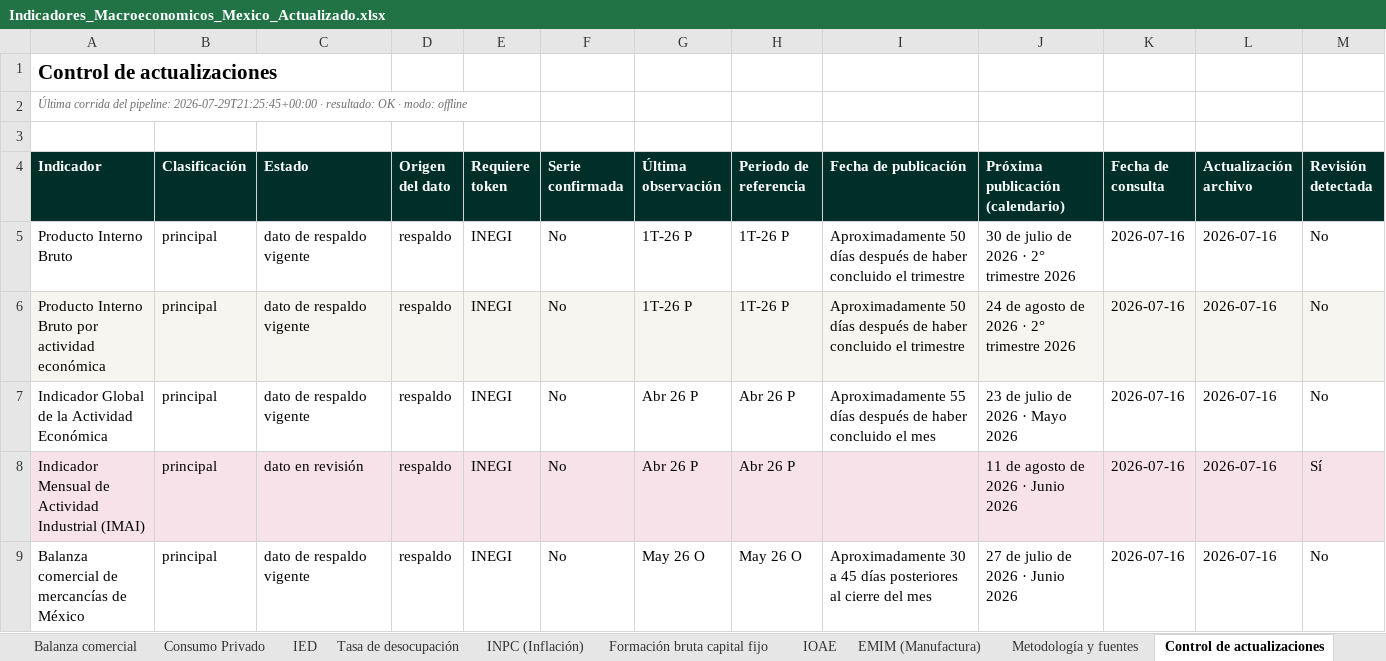
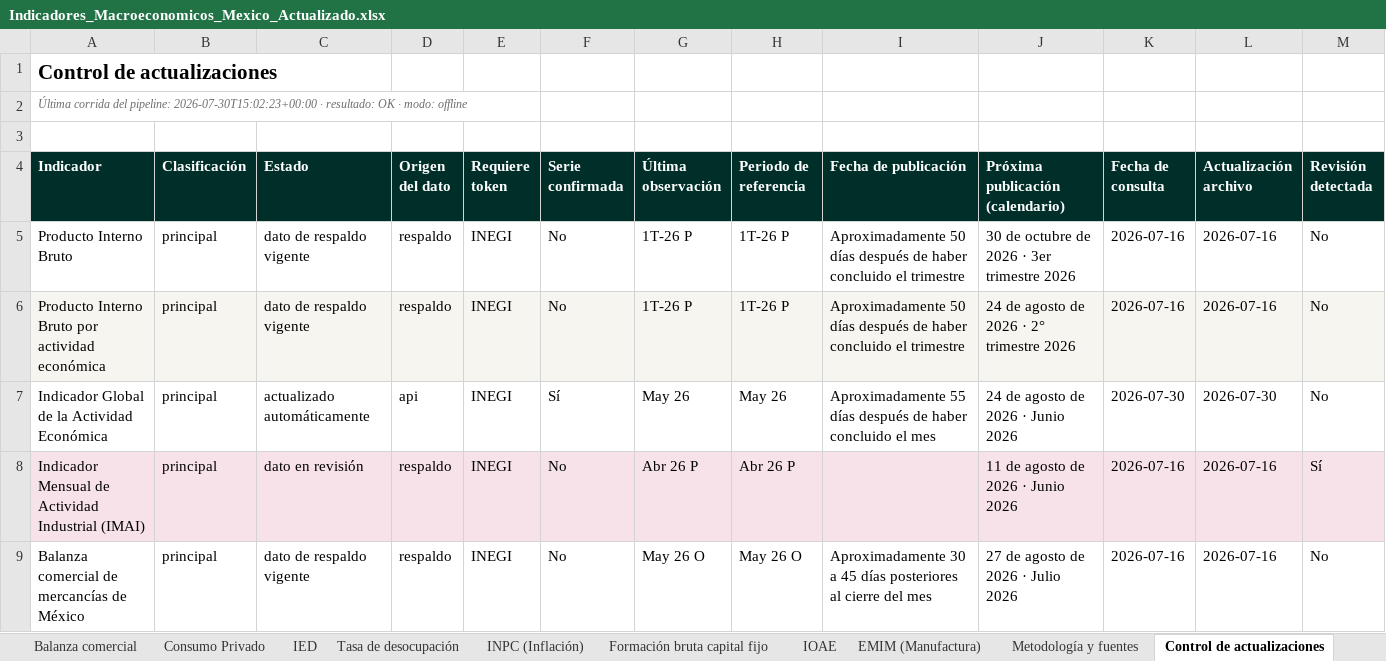
Before and after one commit to Miguelechave89/Indicadores_macroeconomicos_Mex, an Excel workbook: downloads/Indicadores_Macroeconomicos_Mexico_Actualizado.xlsx, sheet Control de actualizaciones, drawn as a sheet; only a part is shown; values as stored, in another font and other column widths than the file's, no borders; the diff covers the shown part only; the diff names each change by its address in the sheet, - before the commit and + after, or states it on an @@ line.

```diff
--- a/downloads/Indicadores_Macroeconomicos_Mexico_Actualizado.xlsx (sheet Control de actualizaciones)
+++ b/downloads/Indicadores_Macroeconomicos_Mexico_Actualizado.xlsx (sheet Control de actualizaciones)
-A2 (Indicador): …del pipeline: 2026-07-29T21:25:45+00:00 · resultado:…
+A2 (Indicador): …del pipeline: 2026-07-30T15:02:23+00:00 · resultado:…
-J5 (Próxima publicación (calendario)): 30 de julio de 2026 · 2° trimestre 2026
+J5 (Próxima publicación (calendario)): 30 de octubre de 2026 · 3er trimestre 2026
-C7 (Estado): dato de respaldo vigente
+C7 (Estado): actualizado automáticamente
-D7 (Origen del dato): respaldo
+D7 (Origen del dato): api
-F7 (Serie confirmada): No
+F7 (Serie confirmada): Sí
-G7 (Última observación): Abr 26 P
+G7 (Última observación): May 26
-H7 (Periodo de referencia): Abr 26 P
+H7 (Periodo de referencia): May 26
-J7 (Próxima publicación (calendario)): 23 de julio de 2026 · Mayo 2026
+J7 (Próxima publicación (calendario)): 24 de agosto de 2026 · Junio 2026
-K7 (Fecha de consulta): 2026-07-16
+K7 (Fecha de consulta): 2026-07-30
-L7 (Actualización archivo): 2026-07-16
+L7 (Actualización archivo): 2026-07-30
-J9 (Próxima publicación (calendario)): 27 de julio de 2026 · Junio 2026
+J9 (Próxima publicación (calendario)): 27 de agosto de 2026 · Julio 2026
```
Also changed, not shown: 2 edited cells elsewhere in this sheet, sheet Síntesis de coyuntura, sheet Metodología y fuentes, 7 other files.
